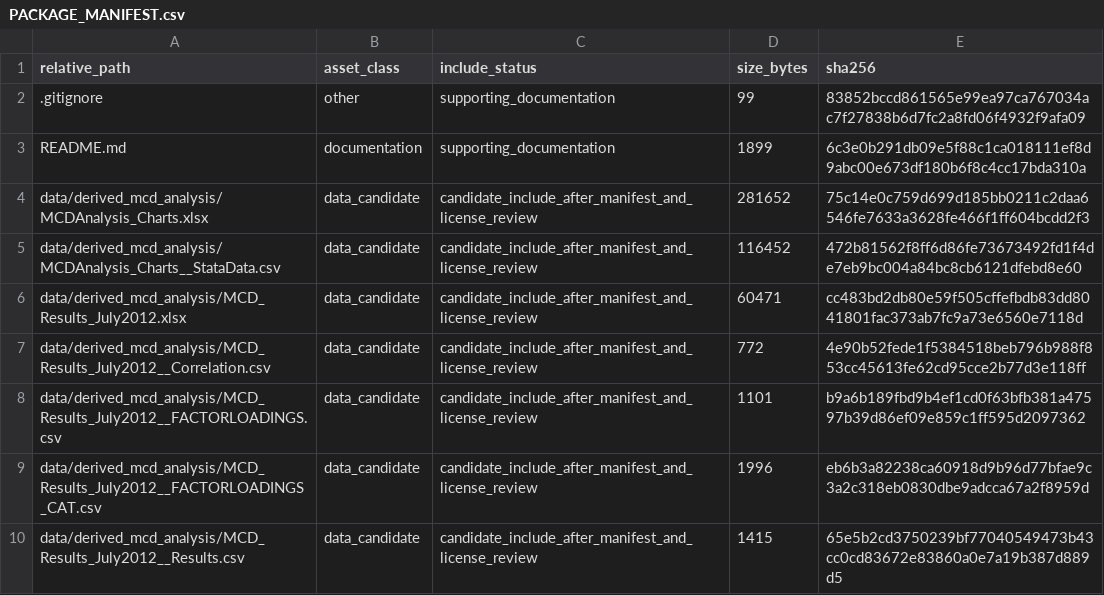
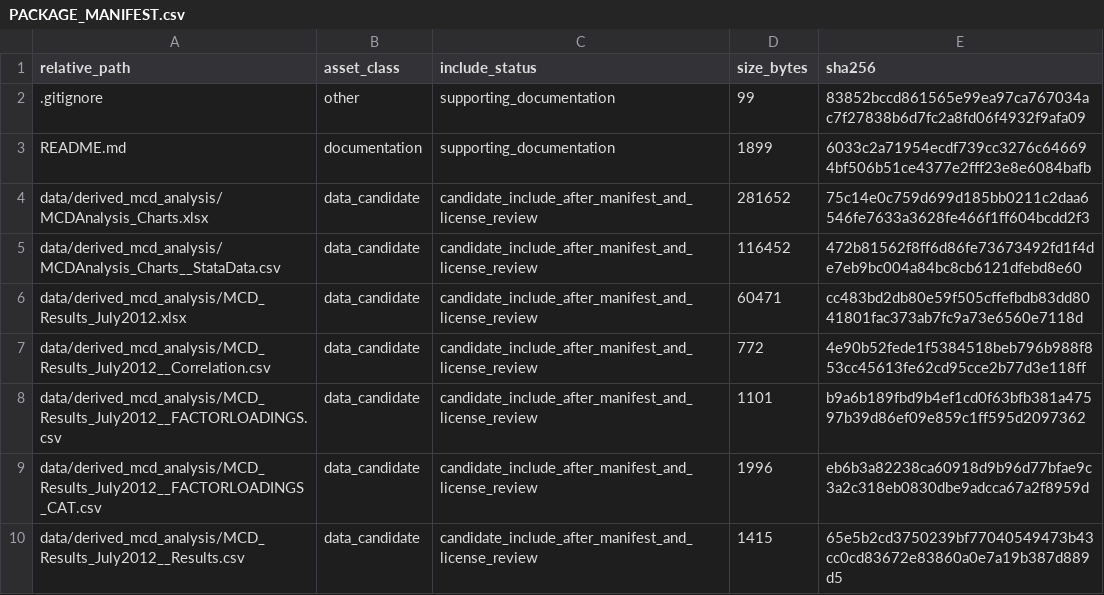
Before and after one commit to dlevinson/paper-2018-09-network-structure-and-the-journey-to-work-an-intra-metropolitan-analysis, a CSV file: PACKAGE_MANIFEST.csv, drawn as a sheet; only a part is shown.

Commit message:
Prepare public package snapshot

```diff
--- a/PACKAGE_MANIFEST.csv
+++ b/PACKAGE_MANIFEST.csv
@@ -2,3 +2,3 @@ relative_path,asset_class,include_status,size_bytes,sha256
 .gitignore,other,supporting_documentation,99,83852bccd861565e99ea97ca767034ac7f27838b6d7fc2a8fd06f4932f9afa09
-README.md,documentation,supporting_documentation,1899,6c3e0b291db09e5f88c1ca018111ef8d9abc00e673df180b6f8c4cc17bda310a
+README.md,documentation,supporting_documentation,1899,6033c2a71954ecdf739cc3276c646694bf506b51ce4377e2fff23e8e6084bafb
 data/derived_mcd_analysis/MCDAnalysis_Charts.xlsx,data_candidate,candidate_include_after_manifest_and_license_review,281652,75c14e0c759d699d185bb0211c2daa6546fe7633a3628fe466f1ff604bcdd2f3
```
Also changed, not shown: 3 other files.
